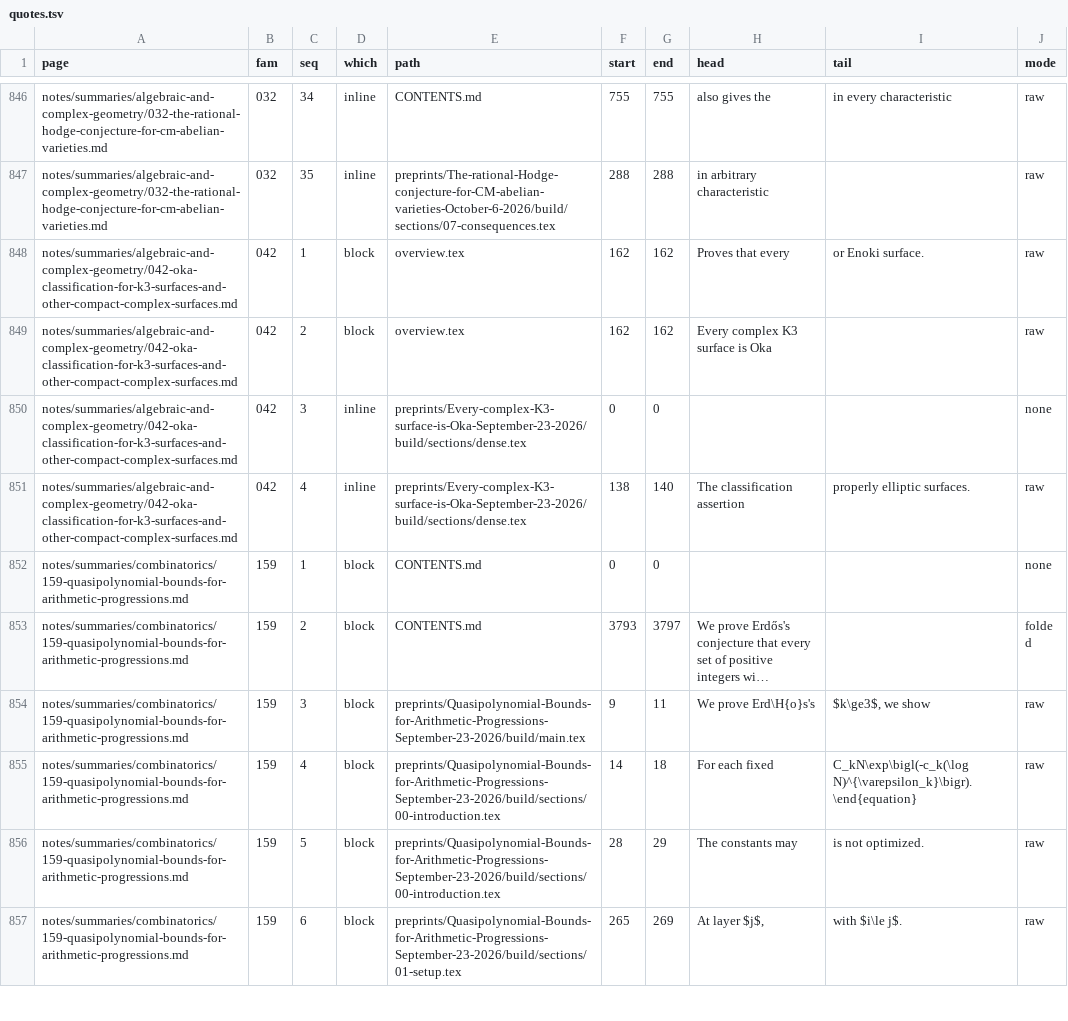
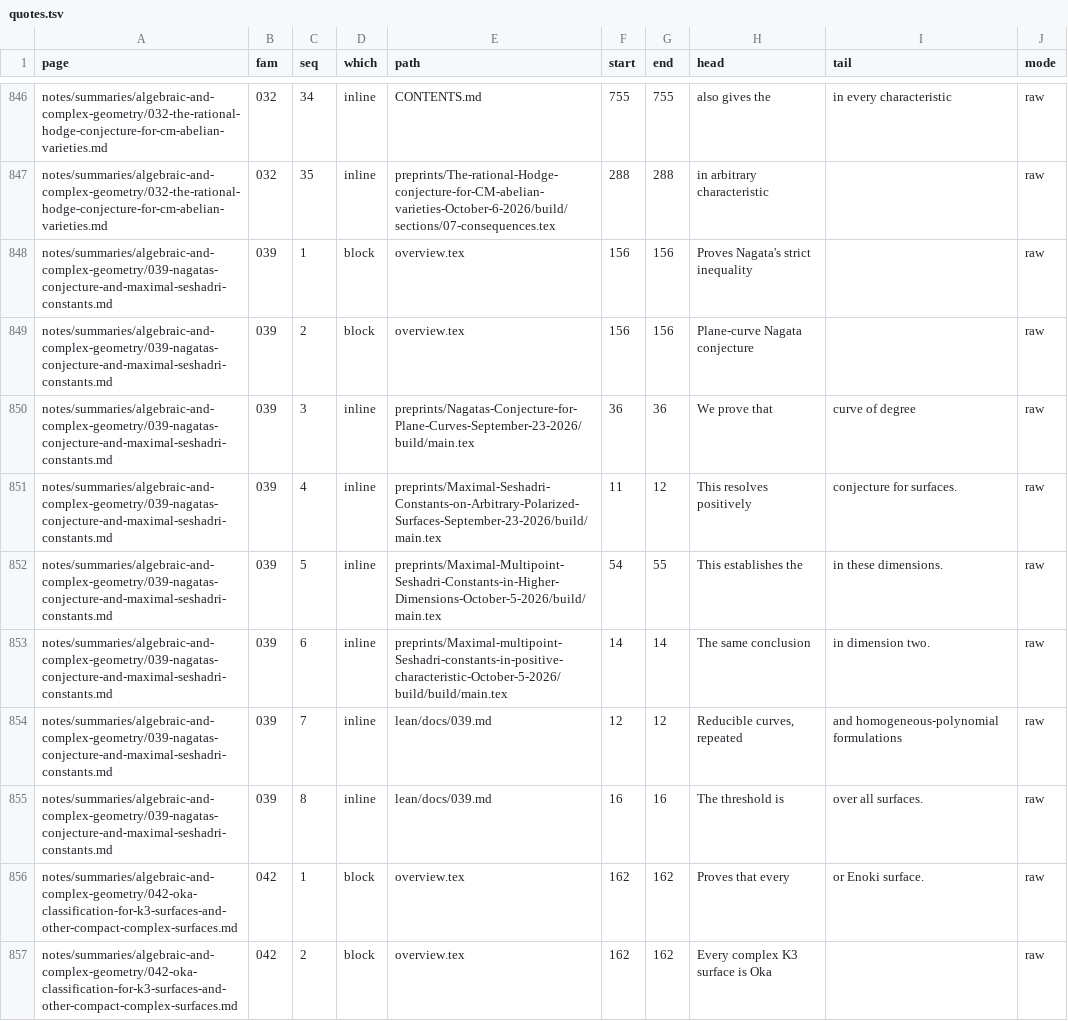
Before and after one commit to troberson/openai_math, a TSV file: notes/tables/quotes.tsv, drawn as a sheet; only a part is shown, gaps mark what is left out; the shorter side is filled out with more unchanged rows; long unchanged cells end in ….

Commit message:
Seed the new page's quotes and land the probe records its L1 drift moves
The seeder resolves 2265 specs with 0 round-trip failures over 42 pages. A new summary page drifts the summaries tree in both the seeder's and the render writer's L1, so both are re-probed and the records added newest first. The re-rendered pages carry the new counts: 42 pages, 98 manuscripts, 5816 marker positions, 1530 quoted spans.

```diff
--- a/notes/tables/quotes.tsv
+++ b/notes/tables/quotes.tsv
@@ -847,2 +847,10 @@ notes/summaries/algebraic-and-complex-geometry/032-the-rational-hodge-conjecture
 notes/summaries/algebraic-and-complex-geometry/032-the-rational-hodge-conjecture-for-cm-abelian-varieties.md	032	35	inline	preprints/The-rational-Hodge-conjecture-for-CM-abelian-varieties-October-6-2026/build/sections/07-consequences.tex	288	288	in arbitrary characteristic		raw
+notes/summaries/algebraic-and-complex-geometry/039-nagatas-conjecture-and-maximal-seshadri-constants.md	039	1	block	overview.tex	156	156	Proves Nagata's strict inequality		raw
+notes/summaries/algebraic-and-complex-geometry/039-nagatas-conjecture-and-maximal-seshadri-constants.md	039	2	block	overview.tex	156	156	Plane-curve Nagata conjecture		raw
+notes/summaries/algebraic-and-complex-geometry/039-nagatas-conjecture-and-maximal-seshadri-constants.md	039	3	inline	preprints/Nagatas-Conjecture-for-Plane-Curves-September-23-2026/build/main.tex	36	36	We prove that	curve of degree	raw
+notes/summaries/algebraic-and-complex-geometry/039-nagatas-conjecture-and-maximal-seshadri-constants.md	039	4	inline	preprints/Maximal-Seshadri-Constants-on-Arbitrary-Polarized-Surfaces-September-23-2026/build/main.tex	11	12	This resolves positively	conjecture for surfaces.	raw
+notes/summaries/algebraic-and-complex-geometry/039-nagatas-conjecture-and-maximal-seshadri-constants.md	039	5	inline	preprints/Maximal-Multipoint-Seshadri-Constants-in-Higher-Dimensions-October-5-2026/build/main.tex	54	55	This establishes the	in these dimensions.	raw
+notes/summaries/algebraic-and-complex-geometry/039-nagatas-conjecture-and-maximal-seshadri-constants.md	039	6	inline	preprints/Maximal-multipoint-Seshadri-constants-in-positive-characteristic-October-5-2026/build/build/main.tex	14	14	The same conclusion	in dimension two.	raw
+notes/summaries/algebraic-and-complex-geometry/039-nagatas-conjecture-and-maximal-seshadri-constants.md	039	7	inline	lean/docs/039.md	12	12	Reducible curves, repeated	and homogeneous-polynomial formulations	raw
+notes/summaries/algebraic-and-complex-geometry/039-nagatas-conjecture-and-maximal-seshadri-constants.md	039	8	inline	lean/docs/039.md	16	16	The threshold is	over all surfaces.	raw
 notes/summaries/algebraic-and-complex-geometry/042-oka-classification-for-k3-surfaces-and-other-compact-complex-surfaces.md	042	1	block	overview.tex	162	162	Proves that every	or Enoki surface.	raw
```
Also changed, not shown: 10 other files.
